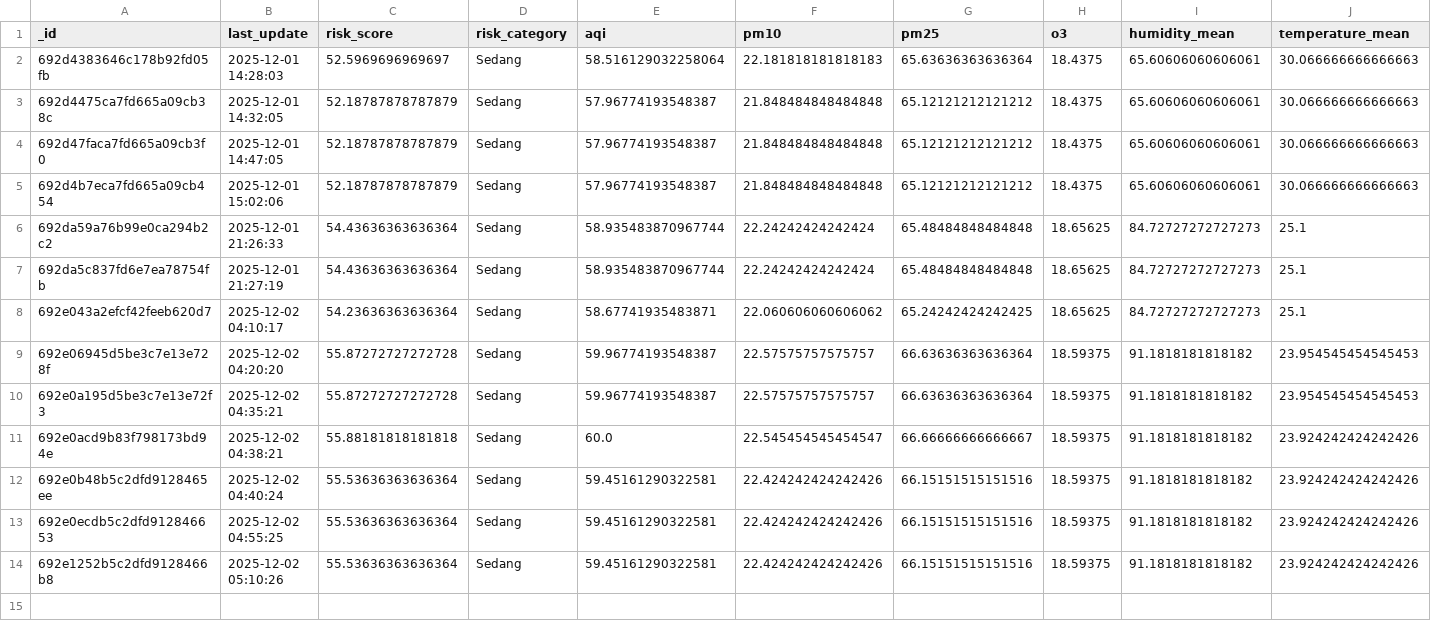
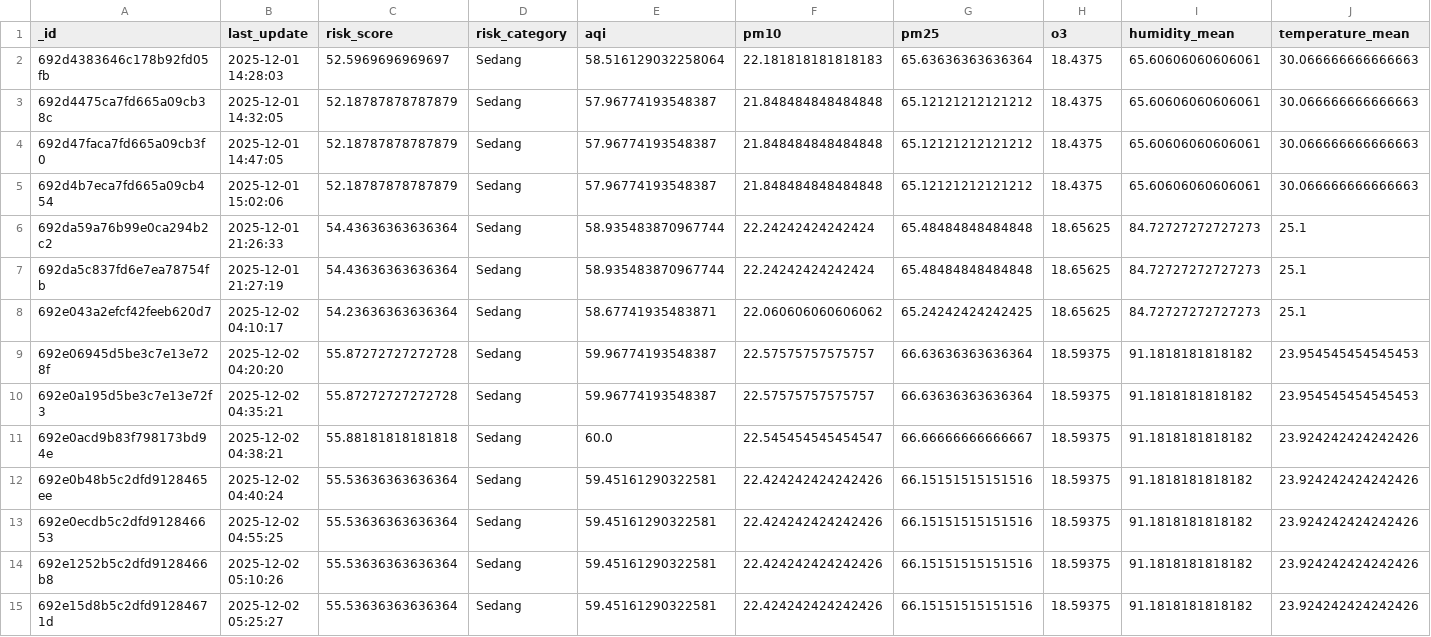
Before and after one commit to savinalarissaa/air-quality-risk, a CSV file: data/export_mongoDB_risk_data.csv, drawn as a sheet; only a part is shown; rows hold the shown columns only; the diff names each change by its address in the sheet, - before the commit and + after, or states it on an @@ line.

```diff
--- a/data/export_mongoDB_risk_data.csv
+++ b/data/export_mongoDB_risk_data.csv
+row 15: 692e15d8b5c2dfd91284671d | 2025-12-02 05:25:27 | 55.53636363636364 | Sedang | 59.45161290322581 | 22.424242424242426 | 66.15151515151516 | 18.59375 | 91.1818181818182 | 23.924242424242426
```
Also changed, not shown: data/aqi/waqi_output.csv, data/processed_data_risk-score.csv.
